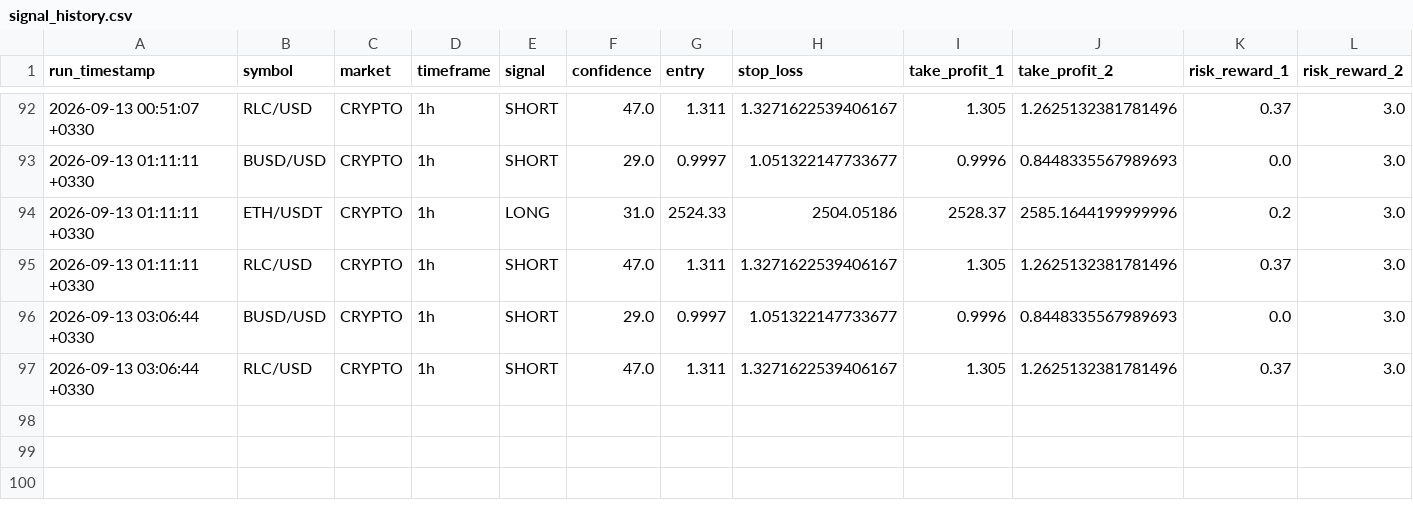
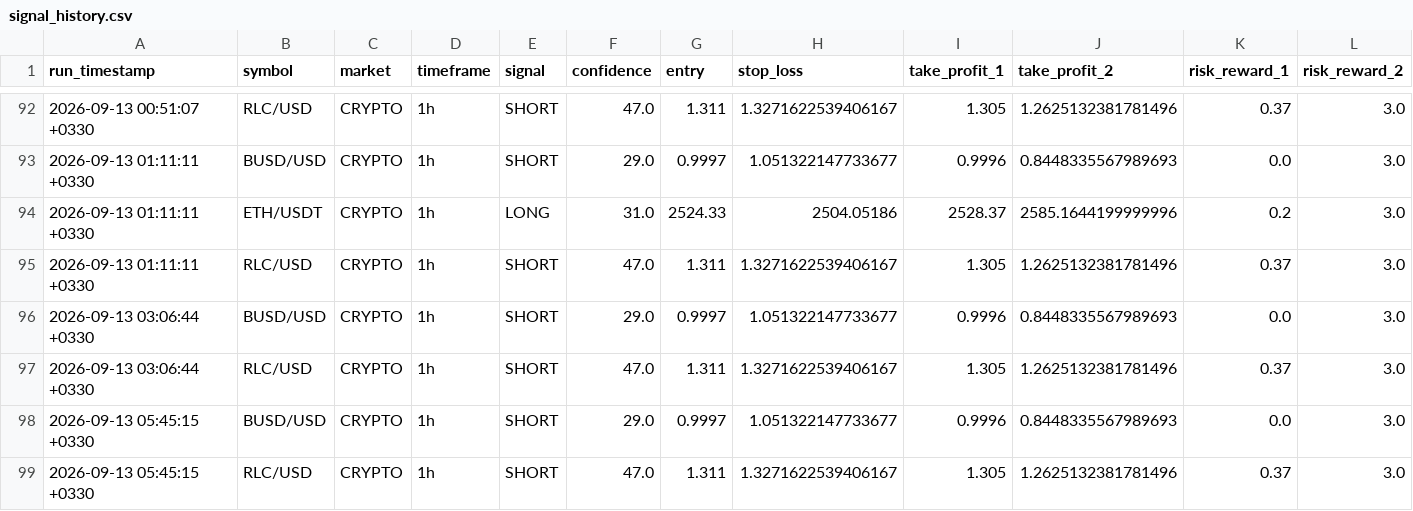
Before and after one commit to arshiya9113/crypto-gold-bot, a CSV file: signal_history.csv, drawn as a sheet; only a part is shown, gaps mark what is left out.

Commit message:
chore: update signal history [skip ci]

```diff
--- a/signal_history.csv
+++ b/signal_history.csv
@@ -97 +97,3 @@ run_timestamp,symbol,market,timeframe,signal,confidence,entry,stop_loss,take_pro
 2026-09-13 03:06:44 +0330,RLC/USD,CRYPTO,1h,SHORT,47.0,1.311,1.3271622539406167,1.305,1.2625132381781496,0.37,3.0
+2026-09-13 05:45:15 +0330,BUSD/USD,CRYPTO,1h,SHORT,29.0,0.9997,1.051322147733677,0.9996,0.8448335567989693,0.0,3.0
+2026-09-13 05:45:15 +0330,RLC/USD,CRYPTO,1h,SHORT,47.0,1.311,1.3271622539406167,1.305,1.2625132381781496,0.37,3.0
```
